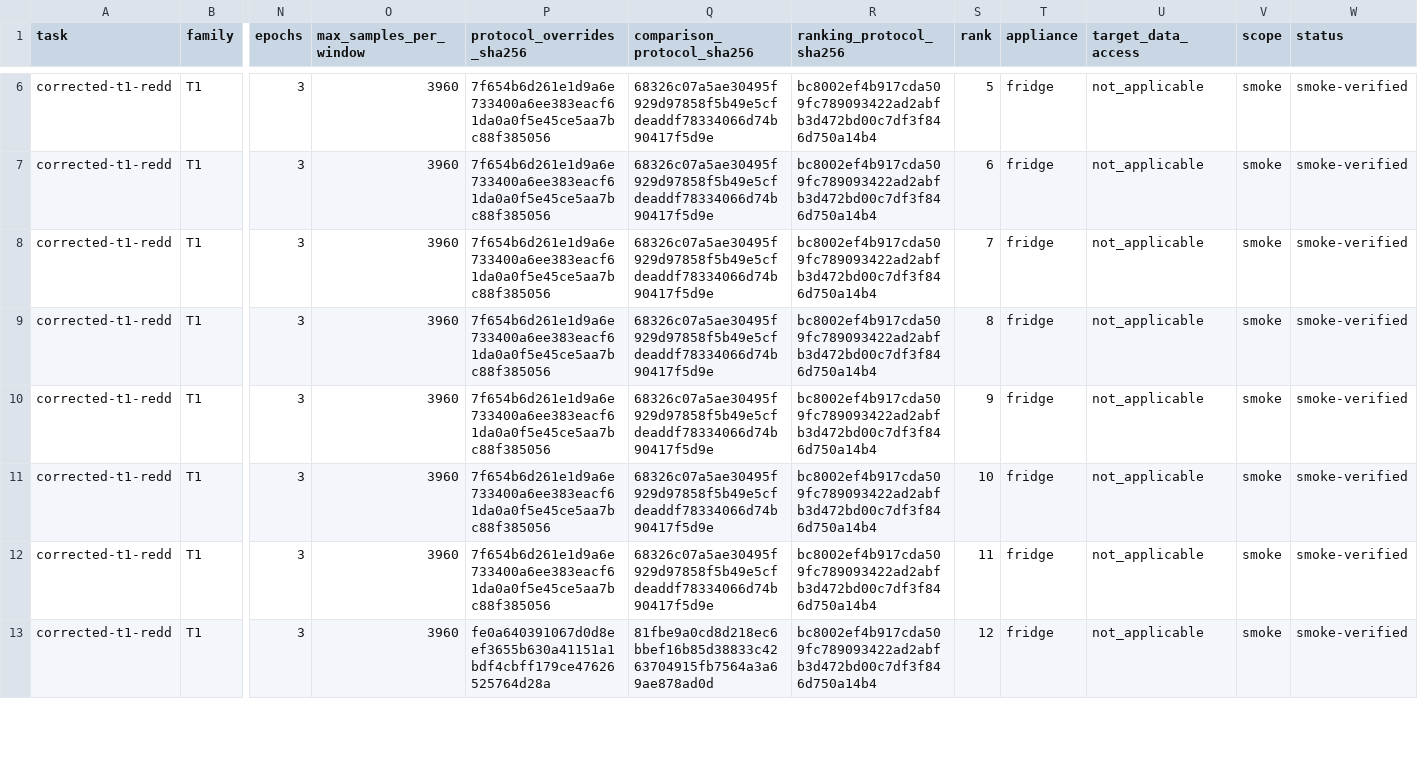
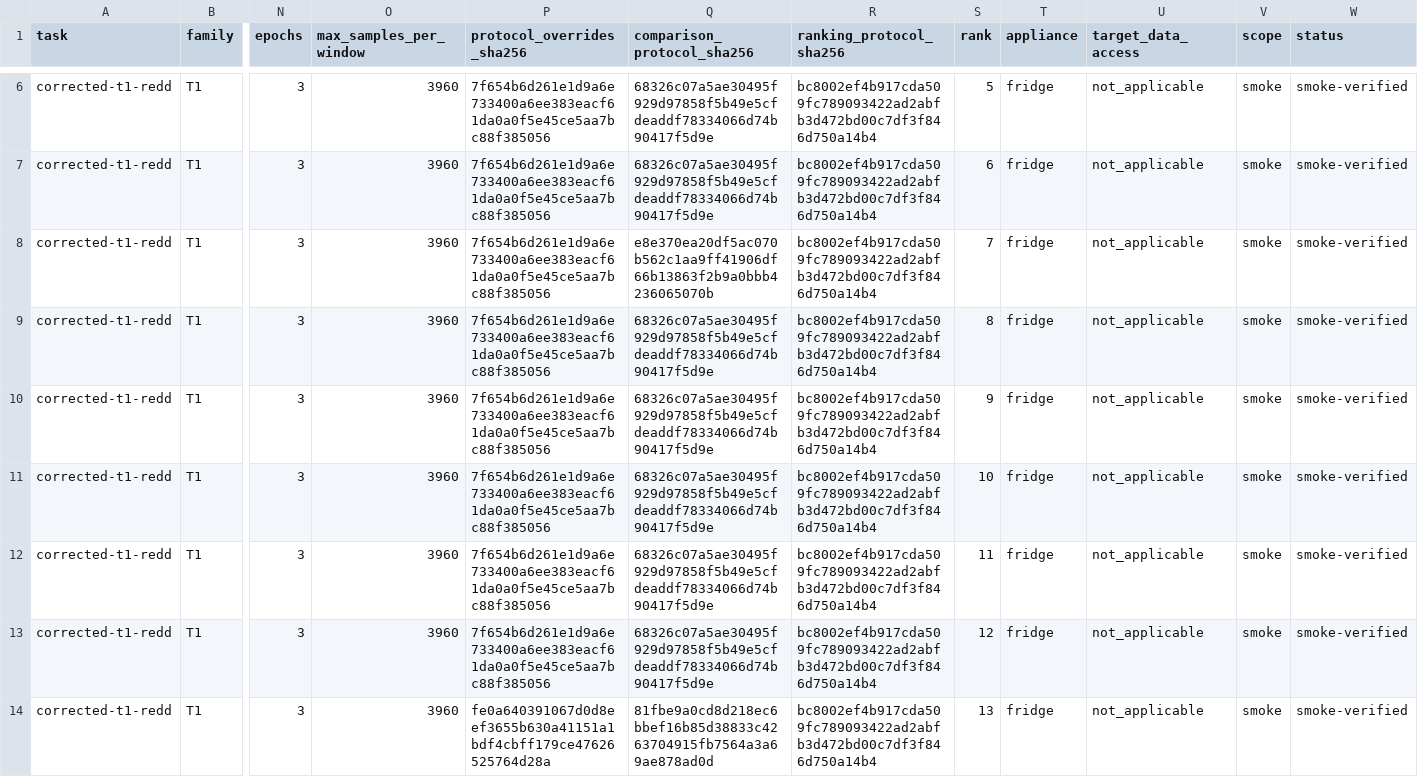
Before and after one commit to nilmtk/nilmbench, a CSV file: leaderboard.csv, drawn as a sheet; only a part is shown, gaps mark what is left out; addresses are those after the commit; rows hold the shown columns only; the diff covers the shown part only; the diff names each change by its address in the sheet, - before the commit and + after, or states it on an @@ line.

```diff
--- a/leaderboard.csv
+++ b/leaderboard.csv
+row 8: corrected-t1-redd | T1 | 3 | 3960 | 7f654b6d261e1d9a6e733400a6ee383eacf61da0a0f5e45ce5aa7bc88f385056 | e8e370ea20df5ac070b562c1aa9ff41906df66b13863f2b9a0bbb4236065070b | bc8002ef4b917cda509fc789093422ad2abfb3d472bd00c7df3f846d750a14b4 | 7 | fridge | not_applicable | smoke | smoke-verified
-S9 (rank): 7
+S9 (rank): 8
-S10 (rank): 8
+S10 (rank): 9
-S11 (rank): 9
+S11 (rank): 10
-S12 (rank): 10
+S12 (rank): 11
-S13 (rank): 11
+S13 (rank): 12
-S14 (rank): 12
+S14 (rank): 13
```
Also changed, not shown: 1 added row and 5 edited cells elsewhere in this file, 15 other files.
